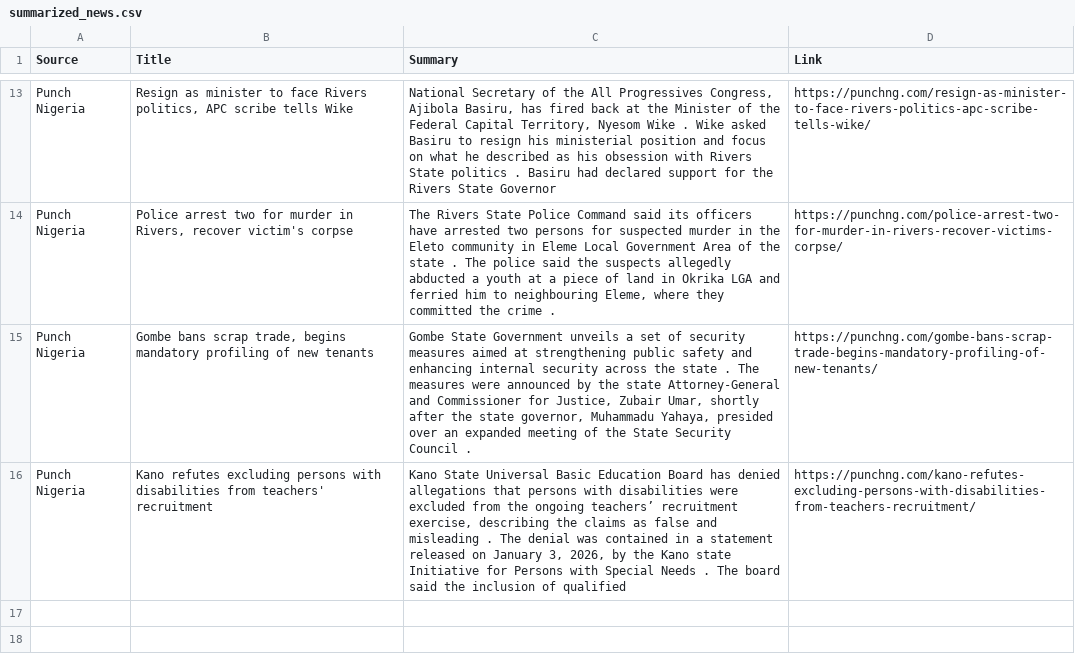
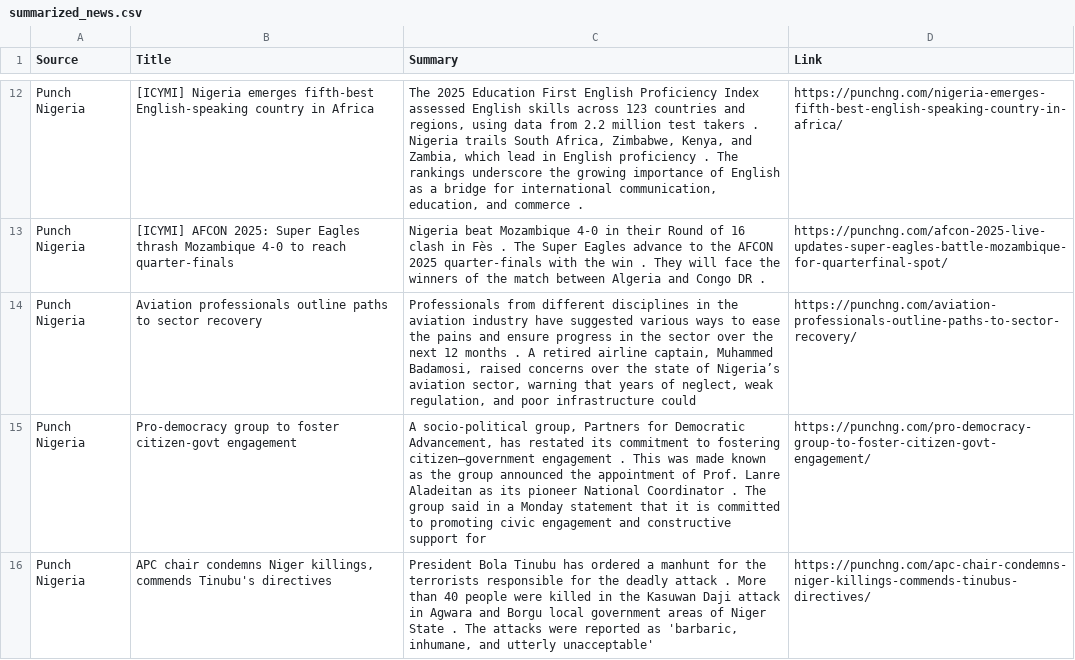
Before and after one commit to anthonob/nigerian-news-aggregator, a CSV file: summarized_news.csv, drawn as a sheet; only a part is shown, gaps mark what is left out; addresses are those after the commit; the diff covers the shown part only; the diff names each change by its address in the sheet, - before the commit and + after, or states it on an @@ line.

```diff
--- a/summarized_news.csv
+++ b/summarized_news.csv
-B12 (Title): Resign as minister to face Rivers politics, APC scribe tells Wike
+B12 (Title): [ICYMI] Nigeria emerges fifth-best English-speaking country in Africa
-C12 (Summary): National Secretary of the All Progressives Congress, Ajibola Basiru, has fired back at the Minister of the Federal Capital Territory, Nyesom Wike . Wike asked Basiru to resign his ministerial position and focus on what he described as his obsession with Rivers State politics . Basiru had declared support for the Rivers State Governor
+C12 (Summary): The 2025 Education First English Proficiency Index assessed English skills across 123 countries and regions, using data from 2.2 million test takers . Nigeria trails South Africa, Zimbabwe, Kenya, and Zambia, which lead in English proficiency . The rankings underscore the growing importance of English as a bridge for international communication, education, and commerce .
-D12 (Link): https://punchng.com/resign-as-minister-to-face-rivers-politics-apc-scribe-tells-wike/
+D12 (Link): https://punchng.com/nigeria-emerges-fifth-best-english-speaking-country-in-africa/
+row 13: Punch Nigeria | [ICYMI] AFCON 2025: Super Eagles thrash Mozambique 4-0 to reach quarter-finals | Nigeria beat Mozambique 4-0 in their Round of 16 clash in Fès . The Super Eagles advance to the AFCON 2025 quarter-finals with the win . They will face the winners of the match between Algeria and Congo DR . | https://punchng.com/afcon-2025-live-updates-super-eagles-battle-mozambique-for-quarterfinal-spot/
-B14 (Title): Police arrest two for murder in Rivers, recover victim's corpse
+B14 (Title): Aviation professionals outline paths to sector recovery
-C14 (Summary): The Rivers State Police Command said its officers have arrested two persons for suspected murder in the Eleto community in Eleme Local Government Area of the state . The police said the suspects allegedly abducted a youth at a piece of land in Okrika LGA and ferried him to neighbouring Eleme, where they committed the crime .
+C14 (Summary): Professionals from different disciplines in the aviation industry have suggested various ways to ease the pains and ensure progress in the sector over the next 12 months . A retired airline captain, Muhammed Badamosi, raised concerns over the state of Nigeria’s aviation sector, warning that years of neglect, weak regulation, and poor infrastructure could
-D14 (Link): https://punchng.com/police-arrest-two-for-murder-in-rivers-recover-victims-corpse/
+D14 (Link): https://punchng.com/aviation-professionals-outline-paths-to-sector-recovery/
-B15 (Title): Gombe bans scrap trade, begins mandatory profiling of new tenants
+B15 (Title): Pro-democracy group to foster citizen-govt engagement
-C15 (Summary): Gombe State Government unveils a set of security measures aimed at strengthening public safety and enhancing internal security across the state . The measures were announced by the state Attorney-General and Commissioner for Justice, Zubair Umar, shortly after the state governor, Muhammadu Yahaya, presided over an expanded meeting of the State Security Council .
+C15 (Summary): A socio-political group, Partners for Democratic Advancement, has restated its commitment to fostering citizen–government engagement . This was made known as the group announced the appointment of Prof. Lanre Aladeitan as its pioneer National Coordinator . The group said in a Monday statement that it is committed to promoting civic engagement and constructive support for
-D15 (Link): https://punchng.com/gombe-bans-scrap-trade-begins-mandatory-profiling-of-new-tenants/
+D15 (Link): https://punchng.com/pro-democracy-group-to-foster-citizen-govt-engagement/
-B16 (Title): Kano refutes excluding persons with disabilities from teachers' recruitment
+B16 (Title): APC chair condemns Niger killings, commends Tinubu's directives
-C16 (Summary): Kano State Universal Basic Education Board has denied allegations that persons with disabilities were excluded from the ongoing teachers’ recruitment exercise, describing the claims as false and misleading . The denial was contained in a statement released on January 3, 2026, by the Kano state Initiative for Persons with Special Needs . The board said the inclusion of qualified
+C16 (Summary): President Bola Tinubu has ordered a manhunt for the terrorists responsible for the deadly attack . More than 40 people were killed in the Kasuwan Daji attack in Agwara and Borgu local government areas of Niger State . The attacks were reported as 'barbaric, inhumane, and utterly unacceptable'
-D16 (Link): https://punchng.com/kano-refutes-excluding-persons-with-disabilities-from-teachers-recruitment/
+D16 (Link): https://punchng.com/apc-chair-condemns-niger-killings-commends-tinubus-directives/
```
Also changed, not shown: 1 added row, 2 removed rows and 27 edited cells elsewhere in this file.
